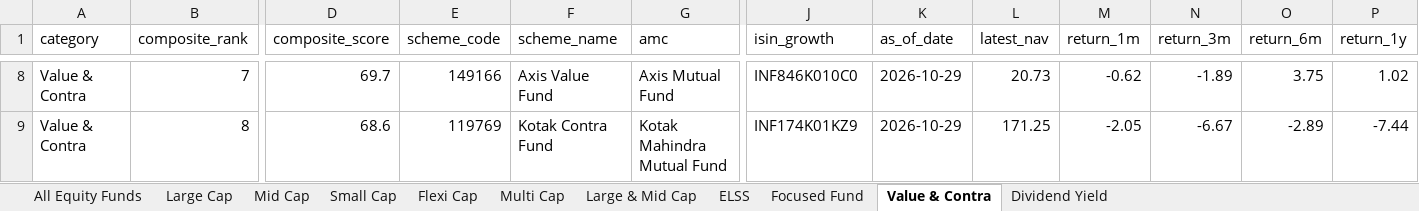
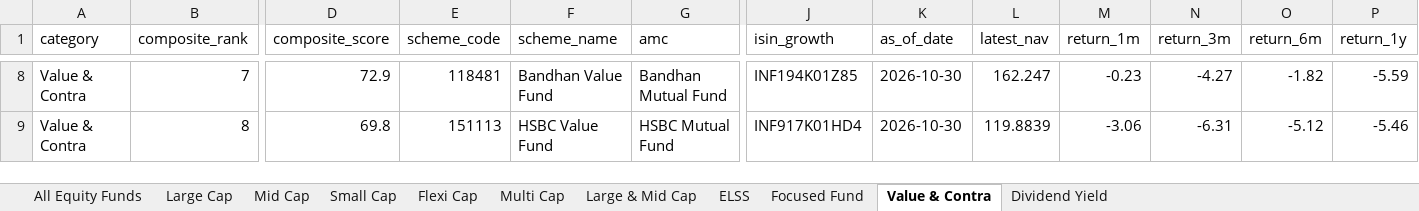
Before and after one commit to itswarlord/MutualFundResearch, an Excel workbook: data/Indian_Equity_Mutual_Funds_Master.xlsx, sheet Value & Contra, drawn as a sheet; only a part is shown, gaps mark what is left out; values as stored, in another font and other column widths than the file's, no borders; the diff covers the shown part only; the diff names each change by its address in the sheet, - before the commit and + after, or states it on an @@ line.

```diff
--- a/data/Indian_Equity_Mutual_Funds_Master.xlsx (sheet Value & Contra)
+++ b/data/Indian_Equity_Mutual_Funds_Master.xlsx (sheet Value & Contra)
-D8 (composite_score): 69.7
+D8 (composite_score): 72.9
-E8 (scheme_code): 149166
+E8 (scheme_code): 118481
-F8 (scheme_name): Axis Value Fund
+F8 (scheme_name): Bandhan Value Fund
-G8 (amc): Axis Mutual Fund
+G8 (amc): Bandhan Mutual Fund
-J8 (isin_growth): INF846K010C0
+J8 (isin_growth): INF194K01Z85
-K8:K9 (as_of_date): 2026-10-29
+K8:K9 (as_of_date): 2026-10-30
-L8 (latest_nav): 20.73
+L8 (latest_nav): 162.247
-M8 (return_1m): -0.62
+M8 (return_1m): -0.23
-N8 (return_3m): -1.89
+N8 (return_3m): -4.27
-O8 (return_6m): 3.75
+O8 (return_6m): -1.82
-P8 (return_1y): 1.02
+P8 (return_1y): -5.59
-D9 (composite_score): 68.6
+D9 (composite_score): 69.8
-E9 (scheme_code): 119769
+E9 (scheme_code): 151113
-F9 (scheme_name): Kotak Contra Fund
+F9 (scheme_name): HSBC Value Fund
-G9 (amc): Kotak Mahindra Mutual Fund
+G9 (amc): HSBC Mutual Fund
-J9 (isin_growth): INF174K01KZ9
+J9 (isin_growth): INF917K01HD4
-L9 (latest_nav): 171.25
+L9 (latest_nav): 119.8839
-M9 (return_1m): -2.05
+M9 (return_1m): -3.06
-N9 (return_3m): -6.67
+N9 (return_3m): -6.31
-O9 (return_6m): -2.89
+O9 (return_6m): -5.12
-P9 (return_1y): -7.44
+P9 (return_1y): -5.46
```
Also changed, not shown: 634 edited cells elsewhere in this sheet, sheet All Equity Funds, sheet Small Cap, sheet Focused Fund, sheet Flexi Cap, sheet ELSS, sheet Mid Cap, 4 more sheets, web/data/Indian_Equity_Mutual_Funds_Master.xlsx, 23 other files.
